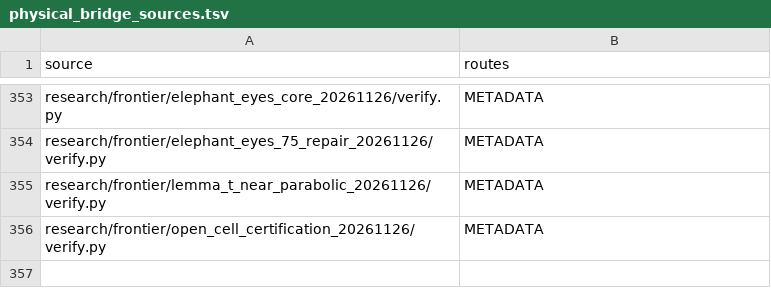
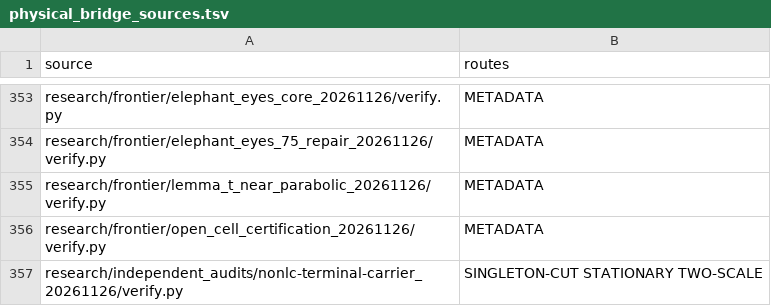
Before and after one commit to dovvnloading/loops-research-archive, a TSV file: formalization/physical_bridge_sources.tsv, drawn as a sheet; only a part is shown, gaps mark what is left out.

Commit message:
Prove canonical rational-cut carrier properness and nested model compatibility

```diff
--- a/formalization/physical_bridge_sources.tsv
+++ b/formalization/physical_bridge_sources.tsv
@@ -356 +356,2 @@ research/frontier/lemma_t_near_parabolic_20261126/verify.py	METADATA
 research/frontier/open_cell_certification_20261126/verify.py	METADATA
+research/independent_audits/nonlc-terminal-carrier_20261126/verify.py	SINGLETON-CUT STATIONARY TWO-SCALE
```
Also changed, not shown: 3 other files.
